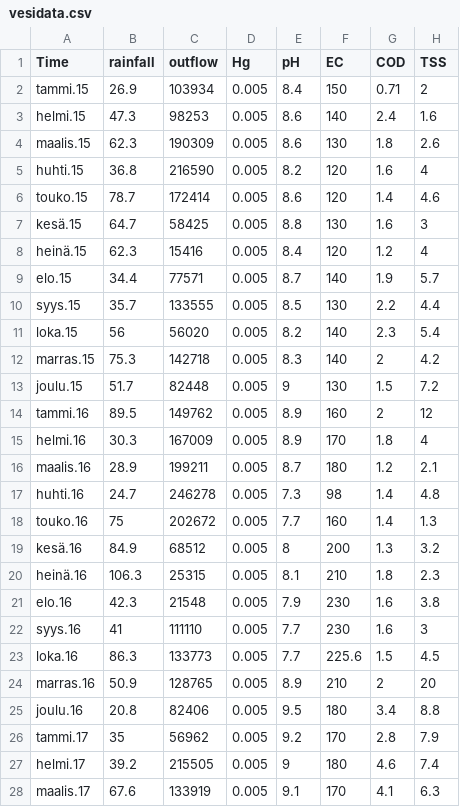
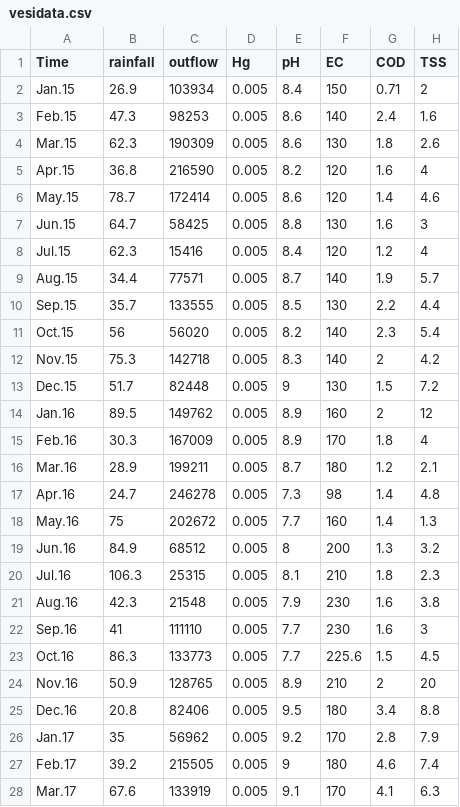
Before and after one commit to rerkki/metropolia, a CSV file: vesidata.csv, drawn as a sheet; only a part is shown; the diff covers the shown part only; the diff names each change by its address in the sheet, - before the commit and + after, or states it on an @@ line.

Commit message:
Update vesidata.csv

```diff
--- a/vesidata.csv
+++ b/vesidata.csv
-A2 (Time): tammi.15
+A2 (Time): Jan.15
-A3 (Time): helmi.15
+A3 (Time): Feb.15
-A4 (Time): maalis.15
+A4 (Time): Mar.15
-A5 (Time): huhti.15
+A5 (Time): Apr.15
-A6 (Time): touko.15
+A6 (Time): May.15
-A7 (Time): kesä.15
+A7 (Time): Jun.15
-A8 (Time): heinä.15
+A8 (Time): Jul.15
-A9 (Time): elo.15
+A9 (Time): Aug.15
-A10 (Time): syys.15
+A10 (Time): Sep.15
-A11 (Time): loka.15
+A11 (Time): Oct.15
-A12 (Time): marras.15
+A12 (Time): Nov.15
-A13 (Time): joulu.15
+A13 (Time): Dec.15
-A14 (Time): tammi.16
+A14 (Time): Jan.16
-A15 (Time): helmi.16
+A15 (Time): Feb.16
-A16 (Time): maalis.16
+A16 (Time): Mar.16
-A17 (Time): huhti.16
+A17 (Time): Apr.16
-A18 (Time): touko.16
+A18 (Time): May.16
-A19 (Time): kesä.16
+A19 (Time): Jun.16
-A20 (Time): heinä.16
+A20 (Time): Jul.16
-A21 (Time): elo.16
+A21 (Time): Aug.16
-A22 (Time): syys.16
+A22 (Time): Sep.16
-A23 (Time): loka.16
+A23 (Time): Oct.16
-A24 (Time): marras.16
+A24 (Time): Nov.16
-A25 (Time): joulu.16
+A25 (Time): Dec.16
-A26 (Time): tammi.17
+A26 (Time): Jan.17
-A27 (Time): helmi.17
+A27 (Time): Feb.17
-A28 (Time): maalis.17
+A28 (Time): Mar.17
```
Also changed, not shown: 23 edited cells elsewhere in this file.
